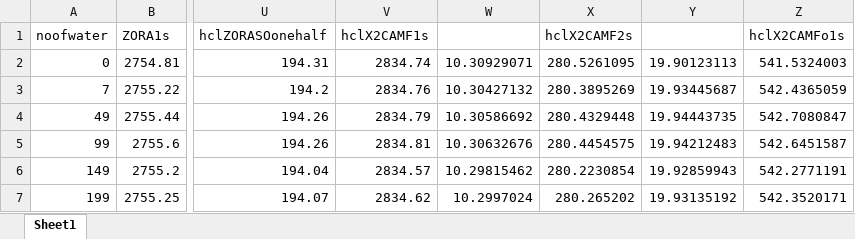
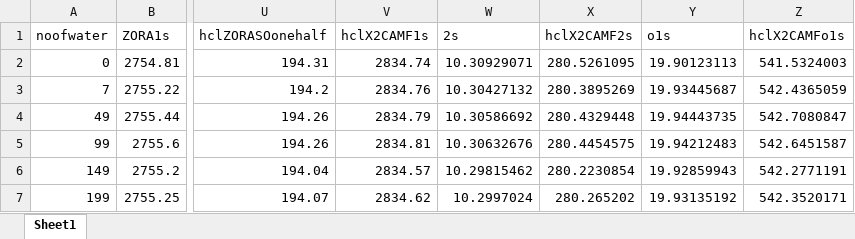
Before and after one commit to richopoku/HCl_project_graphs_binder, an Excel workbook: CLUSTER-SIZES-1act.xlsx, sheet Sheet1, drawn as a sheet; only a part is shown, gaps mark what is left out; values as stored, in another font and other column widths than the file's, no borders; the diff names each change by its address in the sheet, - before the commit and + after, or states it on an @@ line.

```diff
--- a/CLUSTER-SIZES-1act.xlsx (sheet Sheet1)
+++ b/CLUSTER-SIZES-1act.xlsx (sheet Sheet1)
-W1: (empty)
+W1: 2s
-Y1: (empty)
+Y1: o1s
```
Also changed, not shown: CLUSTER-SIZES-0act-cl-n-hcl.xlsx, cl_0_1_6_water_added_in_ice_saop.xlsx, 12 other files.
